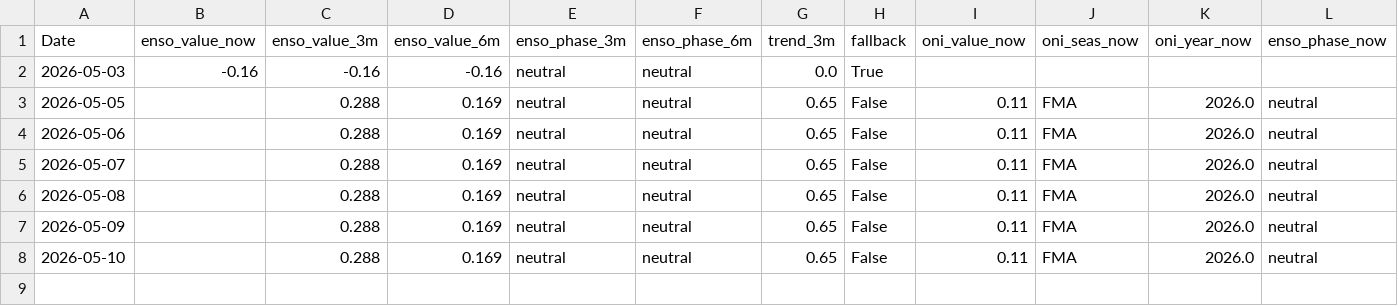
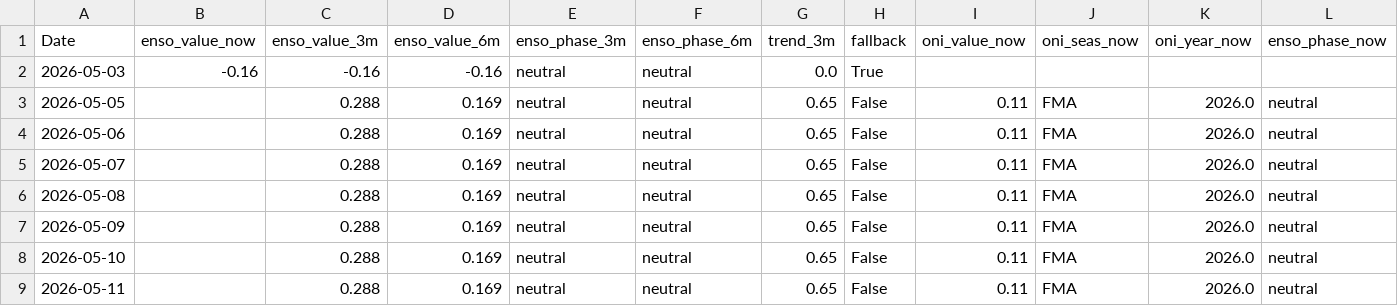
Before and after one commit to Nicotina712/agrocast, a CSV file: data/climate_forecast.csv, drawn as a sheet; only a part is shown; rows hold the shown columns only; the diff names each change by its address in the sheet, - before the commit and + after, or states it on an @@ line.

Commit message:
data: refresh pipeline artifacts (2026-05-12 02:46 UTC)

```diff
--- a/data/climate_forecast.csv
+++ b/data/climate_forecast.csv
+row 9: 2026-05-11 |  | 0.288 | 0.169 | neutral | neutral | 0.65 | False | 0.11 | FMA | 2026.0 | neutral
```
Also changed, not shown: data/cme_history.csv, data/curve_history.csv, 35 other files.
